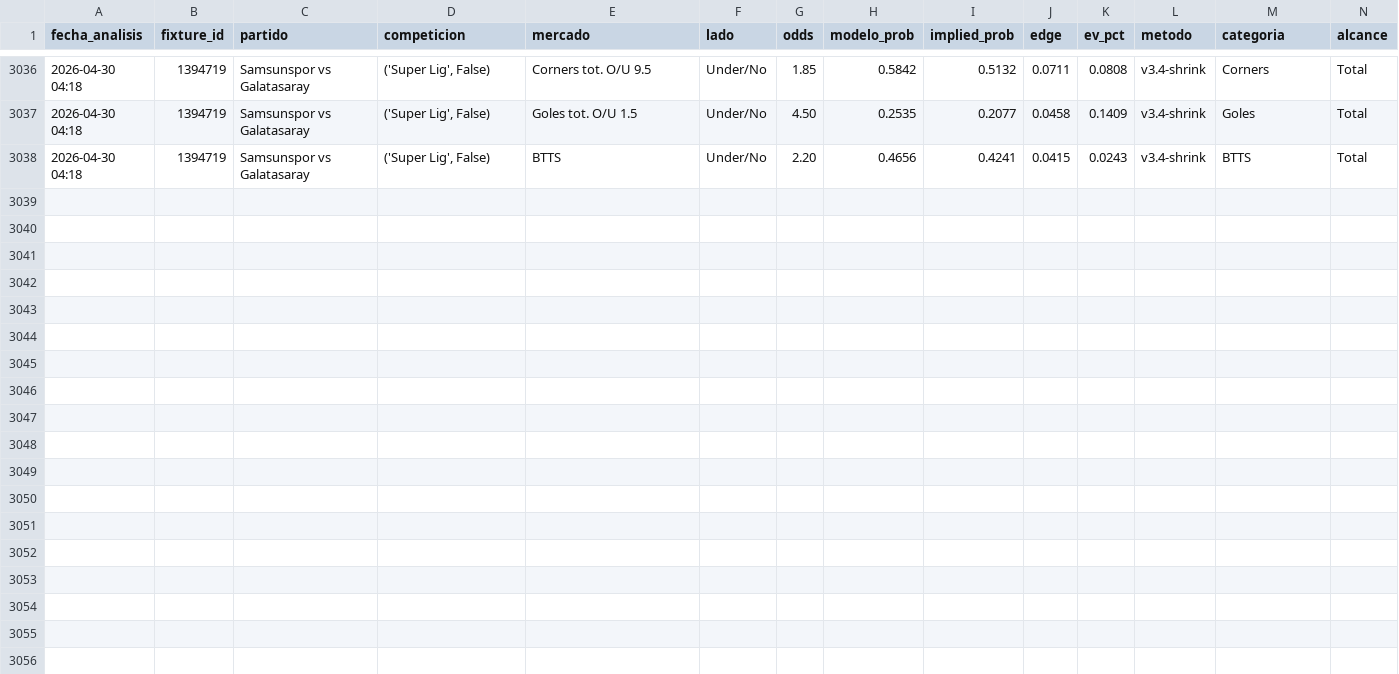
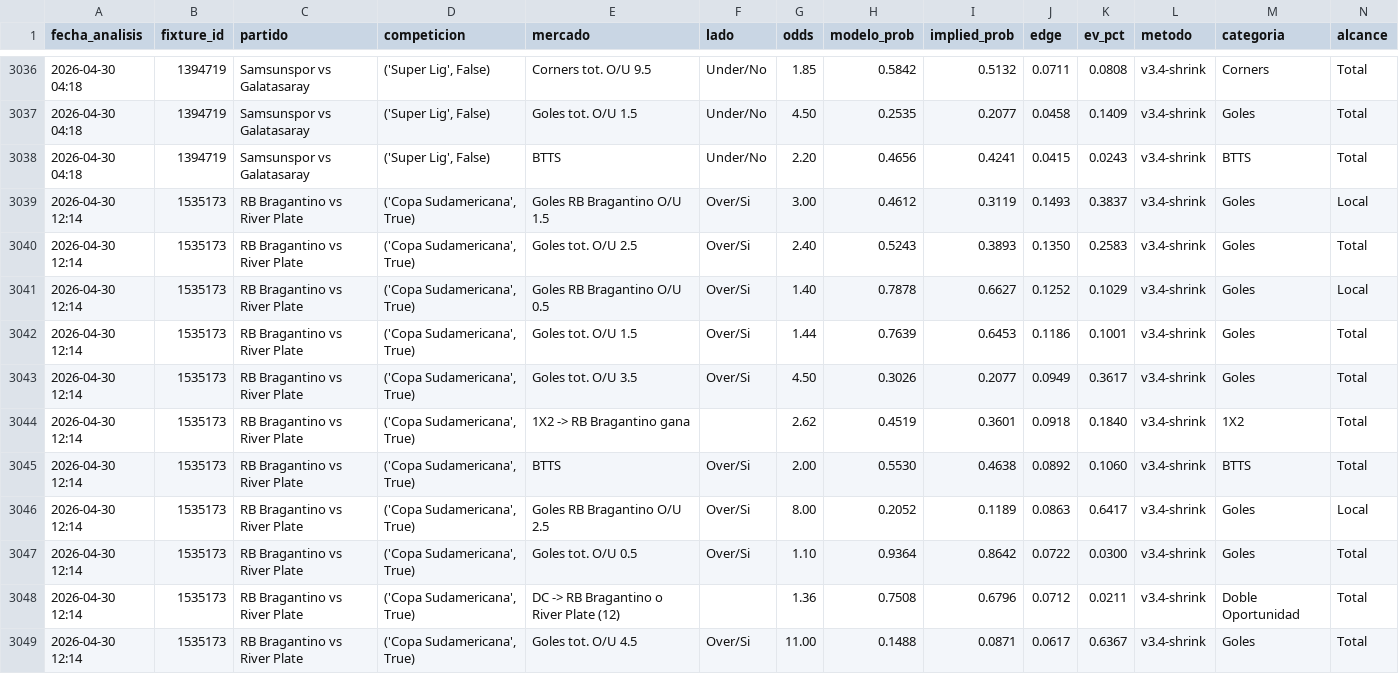
Before and after one commit to MatiasDas223/ApuestasDepo, a CSV file: data/apuestas/value_bets_v34shrink.csv, drawn as a sheet; only a part is shown, gaps mark what is left out; rows hold the shown columns only; the diff names each change by its address in the sheet, - before the commit and + after, or states it on an @@ line.

Commit message:
auto: snapshot cierre [jue 30/04/2026 12:15:04,46]

```diff
--- a/data/apuestas/value_bets_v34shrink.csv
+++ b/data/apuestas/value_bets_v34shrink.csv
+row 3039: 2026-04-30 12:14 | 1535173 | RB Bragantino vs River Plate | ('Copa Sudamericana', True) | Goles RB Bragantino O/U 1.5 | Over/Si | 3.00 | 0.4612 | 0.3119 | 0.1493 | 0.3837 | v3.4-shrink | Goles | Local
+row 3040: 2026-04-30 12:14 | 1535173 | RB Bragantino vs River Plate | ('Copa Sudamericana', True) | Goles tot. O/U 2.5 | Over/Si | 2.40 | 0.5243 | 0.3893 | 0.1350 | 0.2583 | v3.4-shrink | Goles | Total
+row 3041: 2026-04-30 12:14 | 1535173 | RB Bragantino vs River Plate | ('Copa Sudamericana', True) | Goles RB Bragantino O/U 0.5 | Over/Si | 1.40 | 0.7878 | 0.6627 | 0.1252 | 0.1029 | v3.4-shrink | Goles | Local
+row 3042: 2026-04-30 12:14 | 1535173 | RB Bragantino vs River Plate | ('Copa Sudamericana', True) | Goles tot. O/U 1.5 | Over/Si | 1.44 | 0.7639 | 0.6453 | 0.1186 | 0.1001 | v3.4-shrink | Goles | Total
+row 3043: 2026-04-30 12:14 | 1535173 | RB Bragantino vs River Plate | ('Copa Sudamericana', True) | Goles tot. O/U 3.5 | Over/Si | 4.50 | 0.3026 | 0.2077 | 0.0949 | 0.3617 | v3.4-shrink | Goles | Total
+row 3044: 2026-04-30 12:14 | 1535173 | RB Bragantino vs River Plate | ('Copa Sudamericana', True) | 1X2 -> RB Bragantino gana |  | 2.62 | 0.4519 | 0.3601 | 0.0918 | 0.1840 | v3.4-shrink | 1X2 | Total
+row 3045: 2026-04-30 12:14 | 1535173 | RB Bragantino vs River Plate | ('Copa Sudamericana', True) | BTTS | Over/Si | 2.00 | 0.5530 | 0.4638 | 0.0892 | 0.1060 | v3.4-shrink | BTTS | Total
+row 3046: 2026-04-30 12:14 | 1535173 | RB Bragantino vs River Plate | ('Copa Sudamericana', True) | Goles RB Bragantino O/U 2.5 | Over/Si | 8.00 | 0.2052 | 0.1189 | 0.0863 | 0.6417 | v3.4-shrink | Goles | Local
+row 3047: 2026-04-30 12:14 | 1535173 | RB Bragantino vs River Plate | ('Copa Sudamericana', True) | Goles tot. O/U 0.5 | Over/Si | 1.10 | 0.9364 | 0.8642 | 0.0722 | 0.0300 | v3.4-shrink | Goles | Total
+row 3048: 2026-04-30 12:14 | 1535173 | RB Bragantino vs River Plate | ('Copa Sudamericana', True) | DC -> RB Bragantino o River Plate (12) |  | 1.36 | 0.7508 | 0.6796 | 0.0712 | 0.0211 | v3.4-shrink | Doble Oportunidad | Total
+row 3049: 2026-04-30 12:14 | 1535173 | RB Bragantino vs River Plate | ('Copa Sudamericana', True) | Goles tot. O/U 4.5 | Over/Si | 11.00 | 0.1488 | 0.0871 | 0.0617 | 0.6367 | v3.4-shrink | Goles | Total
```
Also changed, not shown: data/apuestas/value_bets.csv, data/apuestas/value_bets_calibrado.csv, 20 other files.
